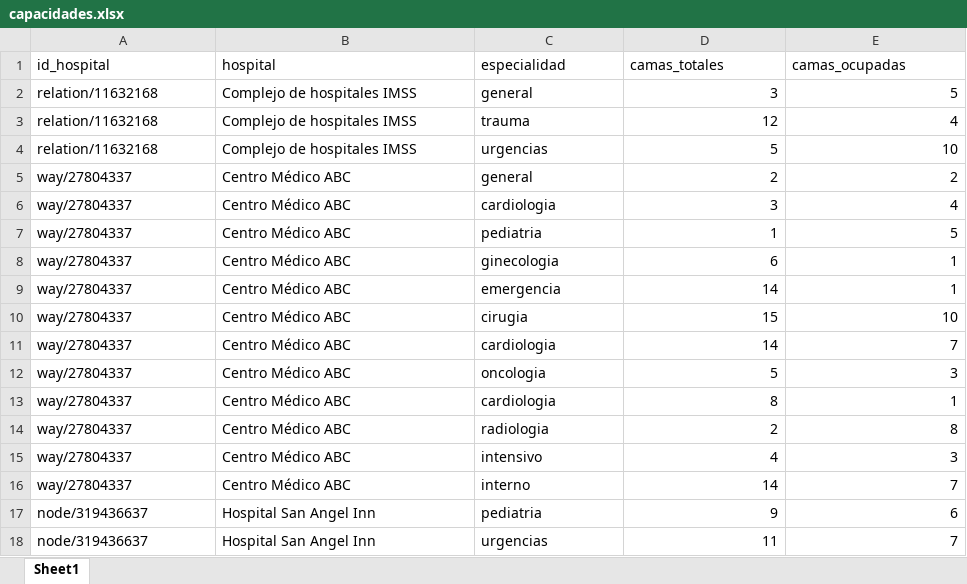
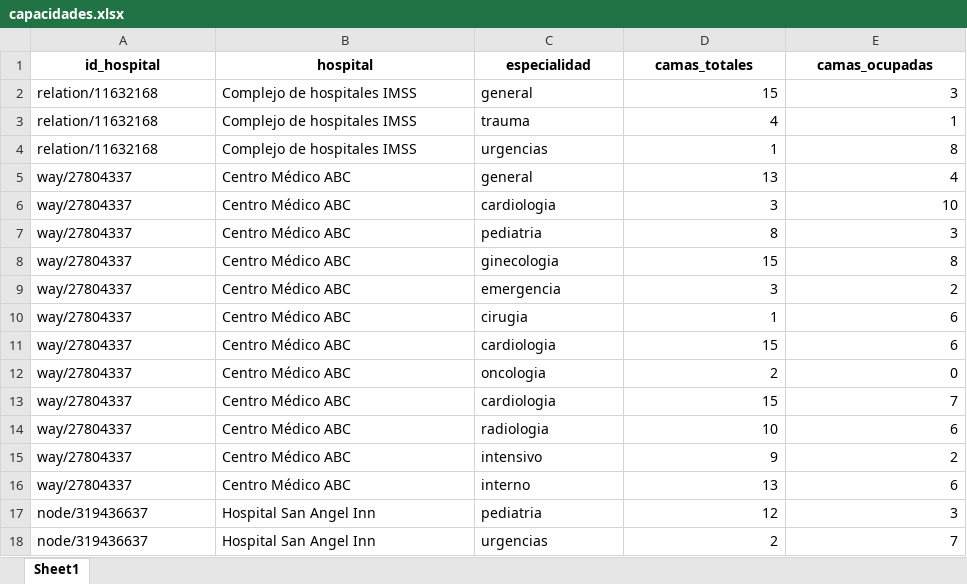
Before and after one commit to Domdimad0m/EmergencyRoutes_proyect, an Excel workbook: datos/capacidades.xlsx, sheet Sheet1, drawn as a sheet; only a part is shown; values as stored, in another font and other column widths than the file's, no borders; the diff covers the shown part only; the diff names each change by its address in the sheet, - before the commit and + after, or states it on an @@ line.

```diff
--- a/datos/capacidades.xlsx (sheet Sheet1)
+++ b/datos/capacidades.xlsx (sheet Sheet1)
@@ A1:E1 bold: off → on, alignment: left → center @@
-D2 (camas_totales): 3
+D2 (camas_totales): 15
-E2 (camas_ocupadas): 5
+E2 (camas_ocupadas): 3
-D3 (camas_totales): 12
+D3 (camas_totales): 4
-E3 (camas_ocupadas): 4
+E3 (camas_ocupadas): 1
-D4 (camas_totales): 5
+D4 (camas_totales): 1
-E4 (camas_ocupadas): 10
+E4 (camas_ocupadas): 8
-D5 (camas_totales): 2
+D5 (camas_totales): 13
-E5 (camas_ocupadas): 2
+E5 (camas_ocupadas): 4
-E6 (camas_ocupadas): 4
+E6 (camas_ocupadas): 10
-D7 (camas_totales): 1
+D7 (camas_totales): 8
-E7 (camas_ocupadas): 5
+E7 (camas_ocupadas): 3
-D8 (camas_totales): 6
+D8 (camas_totales): 15
-E8 (camas_ocupadas): 1
+E8 (camas_ocupadas): 8
-D9 (camas_totales): 14
+D9 (camas_totales): 3
-E9 (camas_ocupadas): 1
+E9 (camas_ocupadas): 2
-D10 (camas_totales): 15
+D10 (camas_totales): 1
-E10 (camas_ocupadas): 10
+E10 (camas_ocupadas): 6
-D11 (camas_totales): 14
+D11 (camas_totales): 15
-E11 (camas_ocupadas): 7
+E11 (camas_ocupadas): 6
-D12 (camas_totales): 5
+D12 (camas_totales): 2
-E12 (camas_ocupadas): 3
+E12 (camas_ocupadas): 0
-D13 (camas_totales): 8
+D13 (camas_totales): 15
-E13 (camas_ocupadas): 1
+E13 (camas_ocupadas): 7
-D14 (camas_totales): 2
+D14 (camas_totales): 10
-E14 (camas_ocupadas): 8
+E14 (camas_ocupadas): 6
-D15 (camas_totales): 4
+D15 (camas_totales): 9
-E15 (camas_ocupadas): 3
+E15 (camas_ocupadas): 2
-D16 (camas_totales): 14
+D16 (camas_totales): 13
-E16 (camas_ocupadas): 7
+E16 (camas_ocupadas): 6
-D17 (camas_totales): 9
+D17 (camas_totales): 12
-E17 (camas_ocupadas): 6
+E17 (camas_ocupadas): 3
-D18 (camas_totales): 11
+D18 (camas_totales): 2
```
Also changed, not shown: 1 added row, 1 removed row and 71 edited cells elsewhere in this sheet, datos/emergencias.xlsx, datos/hospitales_limpio.xlsx, 5 other files.
